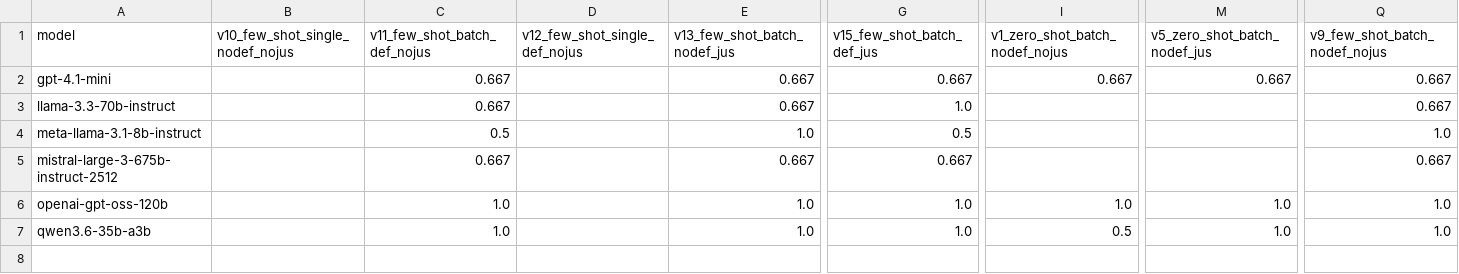
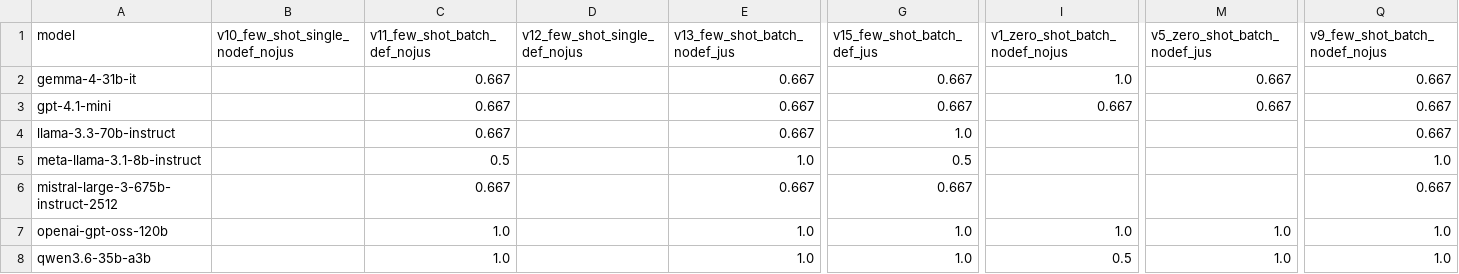
Before and after one commit to StephiBuchholz/crises_and_welfare_states, a CSV file: policy-tracker/data/analysis_results/crisis_ref_f1.csv (was policy-tracker/4_analysis/results/crisis_ref_f1.csv), drawn as a sheet; only a part is shown, gaps mark what is left out; rows hold the shown columns only; the diff names each change by its address in the sheet, - before the commit and + after, or states it on an @@ line.

```diff
--- a/policy-tracker/4_analysis/results/crisis_ref_f1.csv
+++ b/policy-tracker/data/analysis_results/crisis_ref_f1.csv
+row 2: gemma-4-31b-it |  | 0.667 |  | 0.667 | 0.667 | 1.0 | 0.667 | 0.667
```
Also changed, not shown: policy-tracker/data/analysis_results/compliance_heatmap.csv, policy-tracker/data/analysis_results/spf_jaccard.csv, 48 other files.
